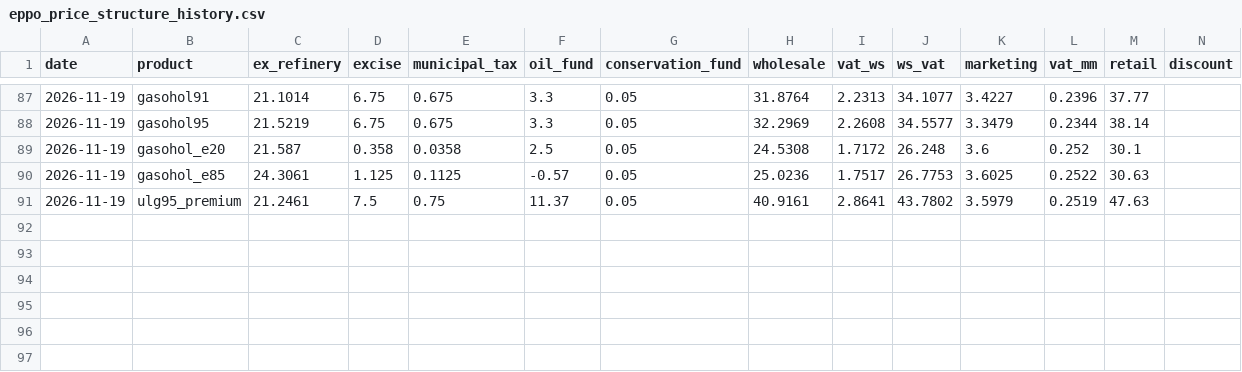
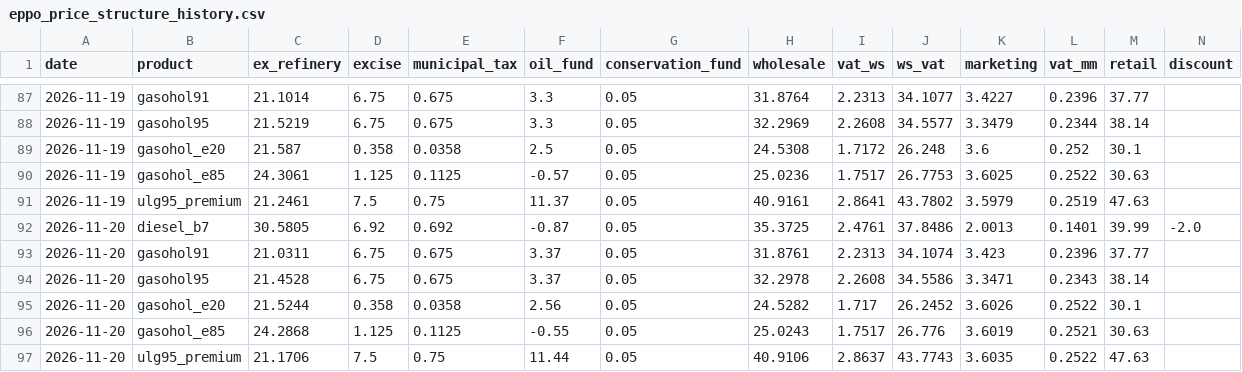
Before and after one commit to Allisterh/thai-inflation-oil-shock-model, a CSV file: data/cache/eppo_price_structure_history.csv, drawn as a sheet; only a part is shown, gaps mark what is left out.

```diff
--- a/data/cache/eppo_price_structure_history.csv
+++ b/data/cache/eppo_price_structure_history.csv
@@ -91 +91,7 @@ date,product,ex_refinery,excise,municipal_tax,oil_fund,conservation_fund,wholesa
 2026-11-19,ulg95_premium,21.2461,7.5,0.75,11.37,0.05,40.9161,2.8641,43.7802,3.5979,0.2519,47.63,
+2026-11-20,diesel_b7,30.5805,6.92,0.692,-0.87,0.05,35.3725,2.4761,37.8486,2.0013,0.1401,39.99,-2.0
+2026-11-20,gasohol91,21.0311,6.75,0.675,3.37,0.05,31.8761,2.2313,34.1074,3.423,0.2396,37.77,
+2026-11-20,gasohol95,21.4528,6.75,0.675,3.37,0.05,32.2978,2.2608,34.5586,3.3471,0.2343,38.14,
+2026-11-20,gasohol_e20,21.5244,0.358,0.0358,2.56,0.05,24.5282,1.717,26.2452,3.6026,0.2522,30.1,
+2026-11-20,gasohol_e85,24.2868,1.125,0.1125,-0.55,0.05,25.0243,1.7517,26.776,3.6019,0.2521,30.63,
+2026-11-20,ulg95_premium,21.1706,7.5,0.75,11.44,0.05,40.9106,2.8637,43.7743,3.6035,0.2522,47.63,
```
Also changed, not shown: data/cache/usdthb_daily.csv, 12 other files.
